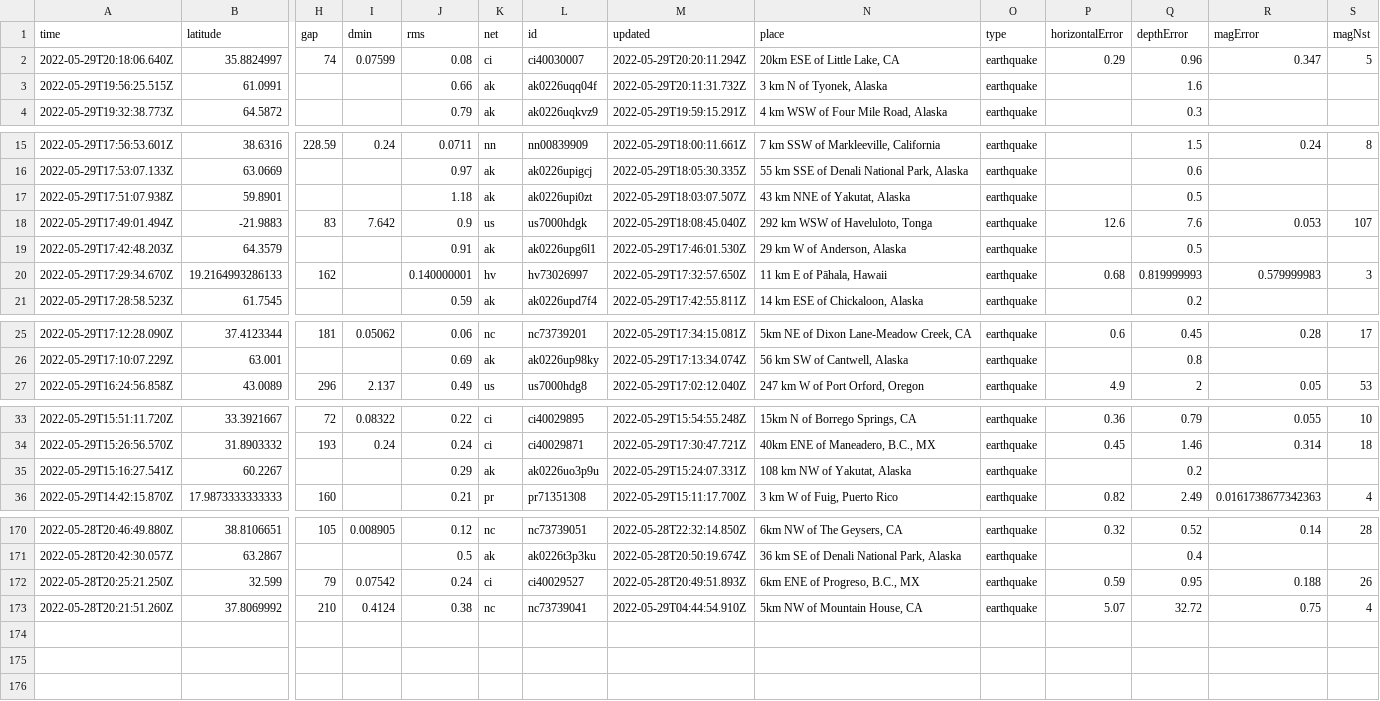
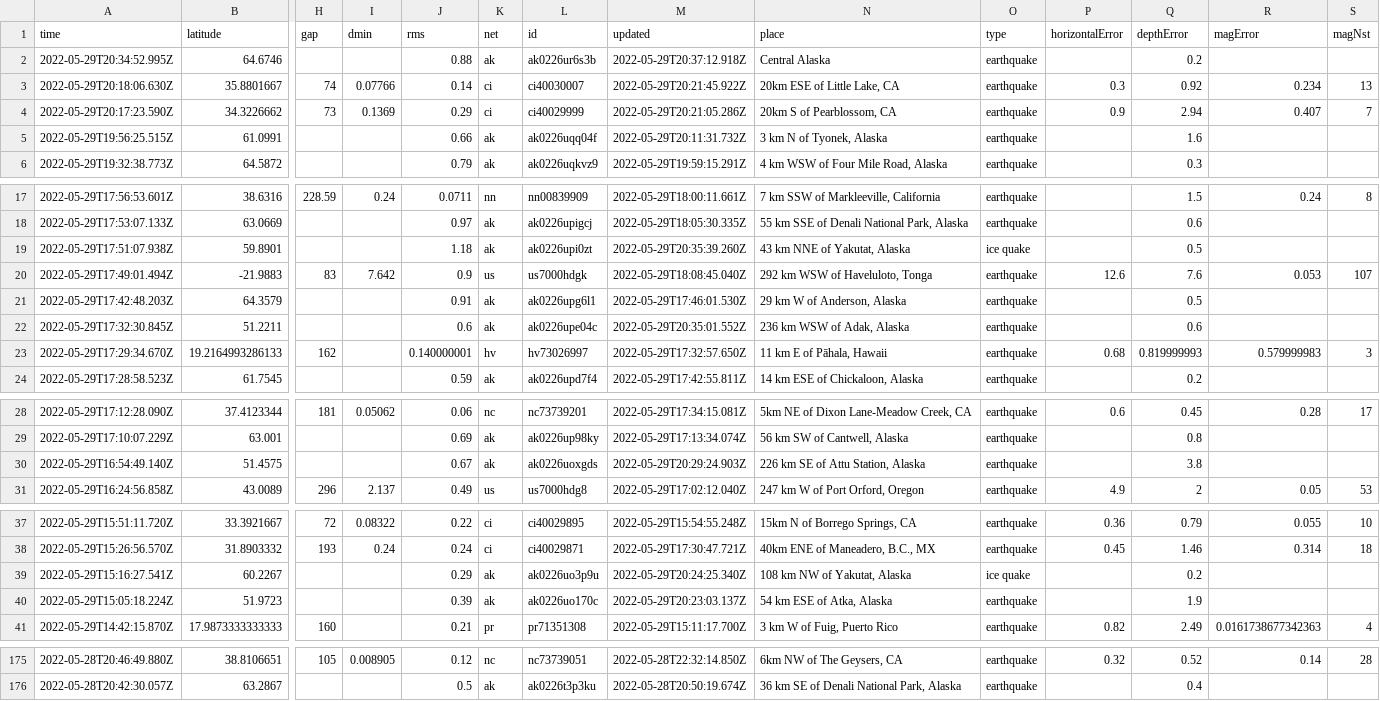
Before and after one commit to dlbranham/my-data-robot, a CSV file: usgs_current.csv, drawn as a sheet; only a part is shown, gaps mark what is left out; removed rows and columns are numbered as before the commit, all else as after; rows hold the shown columns only; the diff names each change by its address in the sheet, - before the commit and + after, or states it on an @@ line.

```diff
--- a/usgs_current.csv
+++ b/usgs_current.csv
-row 2: 2022-05-29T20:18:06.640Z | 35.8824997 | 74 | 0.07599 | 0.08 | ci | ci40030007 | 2022-05-29T20:20:11.294Z | 20km ESE of Little Lake, CA | earthquake | 0.29 | 0.96 | 0.347 | 5
+row 2: 2022-05-29T20:34:52.995Z | 64.6746 |  |  | 0.88 | ak | ak0226ur6s3b | 2022-05-29T20:37:12.918Z | Central Alaska | earthquake |  | 0.2
+row 3: 2022-05-29T20:18:06.630Z | 35.8801667 | 74 | 0.07766 | 0.14 | ci | ci40030007 | 2022-05-29T20:21:45.922Z | 20km ESE of Little Lake, CA | earthquake | 0.3 | 0.92 | 0.234 | 13
+row 4: 2022-05-29T20:17:23.590Z | 34.3226662 | 73 | 0.1369 | 0.29 | ci | ci40029999 | 2022-05-29T20:21:05.286Z | 20km S of Pearblossom, CA | earthquake | 0.9 | 2.94 | 0.407 | 7
-M19 (updated): 2022-05-29T18:03:07.507Z
+M19 (updated): 2022-05-29T20:35:39.260Z
-O19 (type): earthquake
+O19 (type): ice quake
+row 22: 2022-05-29T17:32:30.845Z | 51.2211 |  |  | 0.6 | ak | ak0226upe04c | 2022-05-29T20:35:01.552Z | 236 km WSW of Adak, Alaska | earthquake |  | 0.6
+row 30: 2022-05-29T16:54:49.140Z | 51.4575 |  |  | 0.67 | ak | ak0226uoxgds | 2022-05-29T20:29:24.903Z | 226 km SE of Attu Station, Alaska | earthquake |  | 3.8
-M39 (updated): 2022-05-29T15:24:07.331Z
+M39 (updated): 2022-05-29T20:24:25.340Z
-O39 (type): earthquake
+O39 (type): ice quake
+row 40: 2022-05-29T15:05:18.224Z | 51.9723 |  |  | 0.39 | ak | ak0226uo170c | 2022-05-29T20:23:03.137Z | 54 km ESE of Atka, Alaska | earthquake |  | 1.9
-row 172: 2022-05-28T20:25:21.250Z | 32.599 | 79 | 0.07542 | 0.24 | ci | ci40029527 | 2022-05-28T20:49:51.893Z | 6km ENE of Progreso, B.C., MX | earthquake | 0.59 | 0.95 | 0.188 | 26
-row 173: 2022-05-28T20:21:51.260Z | 37.8069992 | 210 | 0.4124 | 0.38 | nc | nc73739041 | 2022-05-29T04:44:54.910Z | 5km NW of Mountain House, CA | earthquake | 5.07 | 32.72 | 0.75 | 4
```
